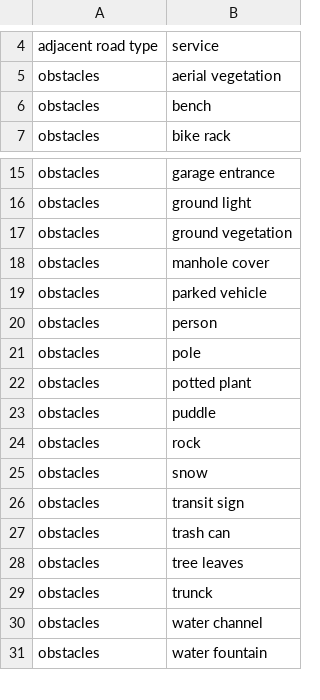
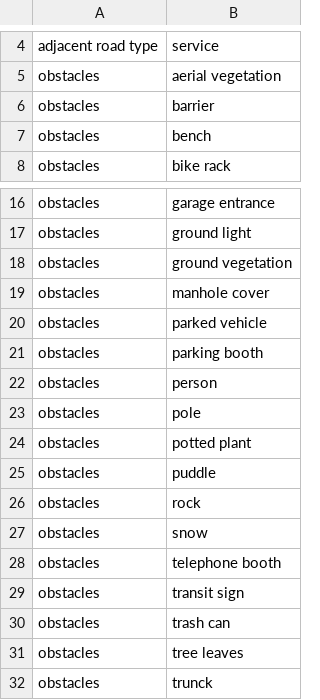
Before and after one commit to rafaelpezzuto/multi-sensor-data-collection, a CSV file: analysis/taxonomy.csv, drawn as a sheet; only a part is shown, gaps mark what is left out; the shorter side is filled out with more unchanged rows; the diff names each change by its address in the sheet, - before the commit and + after, or states it on an @@ line.

Commit message:
update taxonomy

```diff
--- a/analysis/taxonomy.csv
+++ b/analysis/taxonomy.csv
+row 6: obstacles | barrier
+row 21: obstacles | parking booth
+row 28: obstacles | telephone booth
```
